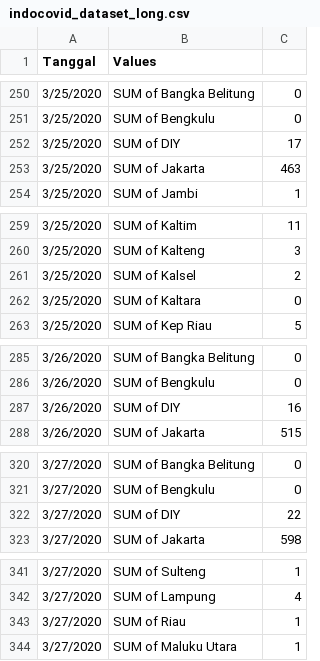
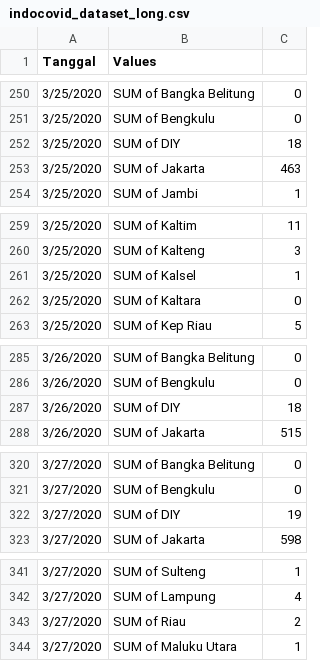
Before and after one commit to kurniayazid/Indocovid19-R0, a CSV file: indocovid_dataset_long.csv, drawn as a sheet; only a part is shown, gaps mark what is left out; the diff covers the shown part only.

```diff
--- a/indocovid_dataset_long.csv
+++ b/indocovid_dataset_long.csv
@@ -251,3 +251,3 @@ Tanggal,Values,
 3/25/2020,SUM of Bengkulu,0
-3/25/2020,SUM of DIY,17
+3/25/2020,SUM of DIY,18
 3/25/2020,SUM of Jakarta,463
@@ -260,3 +260,3 @@ Tanggal,Values,
 3/25/2020,SUM of Kalteng,3
-3/25/2020,SUM of Kalsel,2
+3/25/2020,SUM of Kalsel,1
 3/25/2020,SUM of Kaltara,0
@@ -286,3 +286,3 @@ Tanggal,Values,
 3/26/2020,SUM of Bengkulu,0
-3/26/2020,SUM of DIY,16
+3/26/2020,SUM of DIY,18
 3/26/2020,SUM of Jakarta,515
@@ -321,3 +321,3 @@ Tanggal,Values,
 3/27/2020,SUM of Bengkulu,0
-3/27/2020,SUM of DIY,22
+3/27/2020,SUM of DIY,19
 3/27/2020,SUM of Jakarta,598
@@ -342,3 +342,3 @@ Tanggal,Values,
 3/27/2020,SUM of Lampung,4
-3/27/2020,SUM of Riau,1
+3/27/2020,SUM of Riau,2
 3/27/2020,SUM of Maluku Utara,1
```
Also changed, not shown: 47 edited cells elsewhere in this file.
